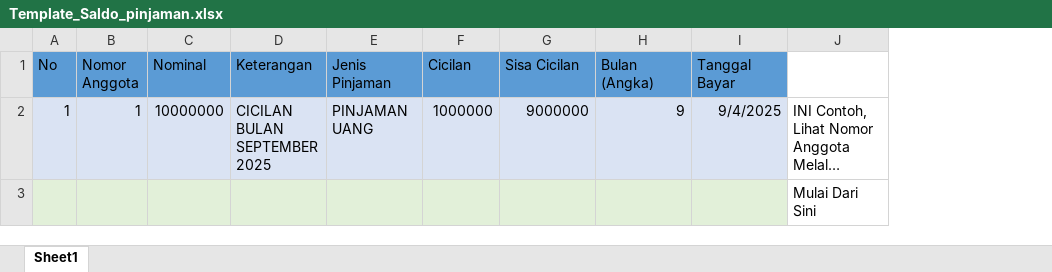
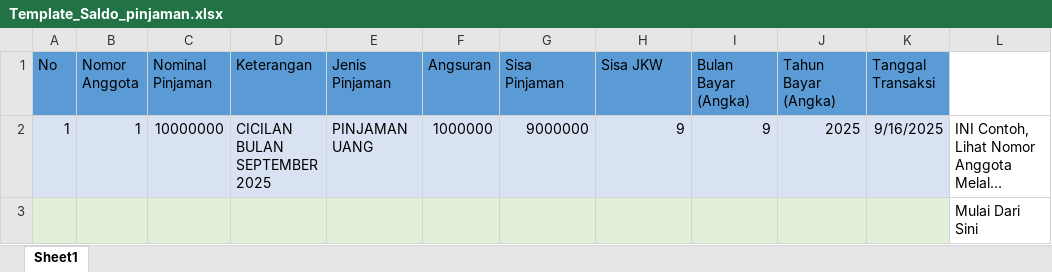
Before and after one commit to kodesis/inkopkar, an Excel workbook: assets/template/Template_Saldo_pinjaman.xlsx, sheet Sheet1, drawn as a sheet; long unchanged cells end in …; values as stored, in another font and other column widths than the file's, no borders; charts and pictures not drawn; removed rows and columns are numbered as before the commit, all else as after; the diff names each change by its address in the sheet, - before the commit and + after, or states it on an @@ line.

Commit message:
Update Saldo Pinjaman

```diff
--- a/assets/template/Template_Saldo_pinjaman.xlsx (sheet Sheet1)
+++ b/assets/template/Template_Saldo_pinjaman.xlsx (sheet Sheet1)
-column I (Tanggal Bayar), row 2: 9/4/2025
+column I (Bulan Bayar (Angka)), row 2: 9
+column J (Tahun Bayar (Angka)), row 2: 2025
+column K (Tanggal Transaksi), row 2: 9/16/2025
-C1: Nominal
+C1: Nominal Pinjaman
-F1: Cicilan
+F1: Angsuran
-G1: Sisa Cicilan
+G1: Sisa Pinjaman
-H1: Bulan (Angka)
+H1: Sisa JKW
```
Also changed, not shown: charts or pictures, 6 other files.
